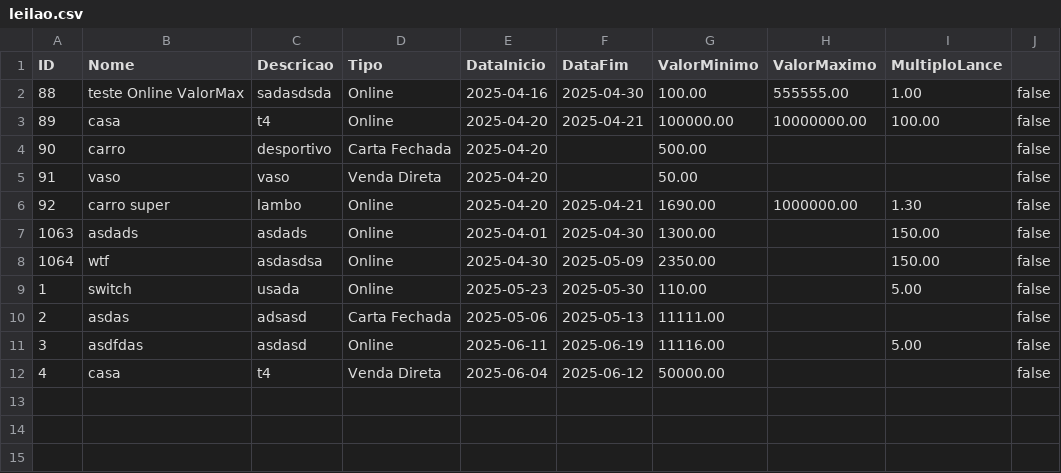
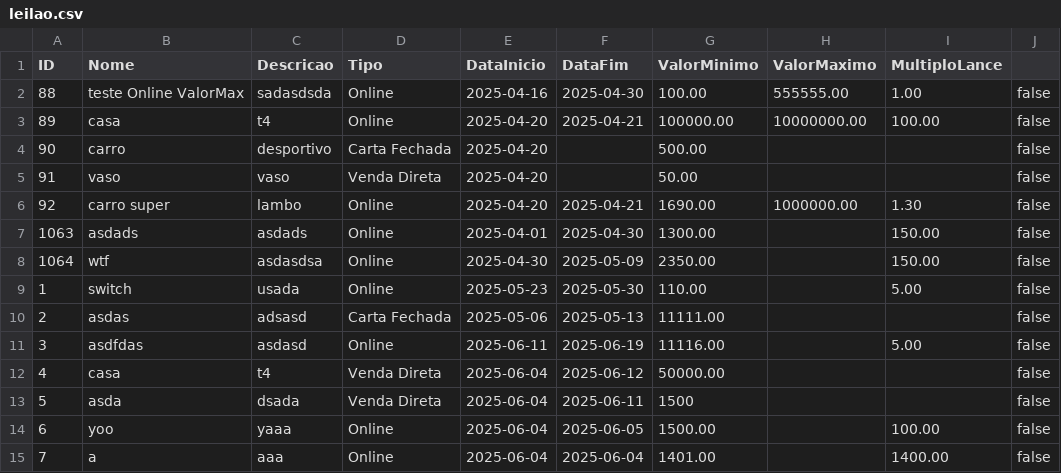
Before and after one commit to pedropinto25/LP2, a CSV file: LP2/src/main/java/com/lp2/lp2/Util/leilao.csv, drawn as a sheet; the diff names each change by its address in the sheet, - before the commit and + after, or states it on an @@ line.

```diff
--- a/LP2/src/main/java/com/lp2/lp2/Util/leilao.csv
+++ b/LP2/src/main/java/com/lp2/lp2/Util/leilao.csv
+row 13: 5 | asda | dsada | Venda Direta | 2025-06-04 | 2025-06-11 | 1500 |  |  | false
+row 14: 6 | yoo | yaaa | Online | 2025-06-04 | 2025-06-05 | 1500.00 |  | 100.00 | false
+row 15: 7 | a | aaa | Online | 2025-06-04 | 2025-06-04 | 1401.00 |  | 1400.00 | false
```
Also changed, not shown: 1 other file.
